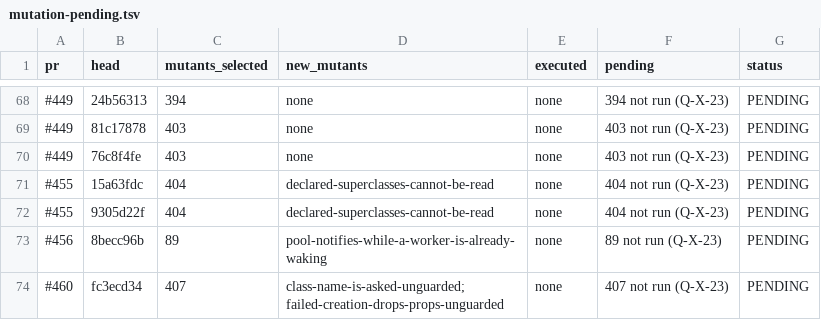
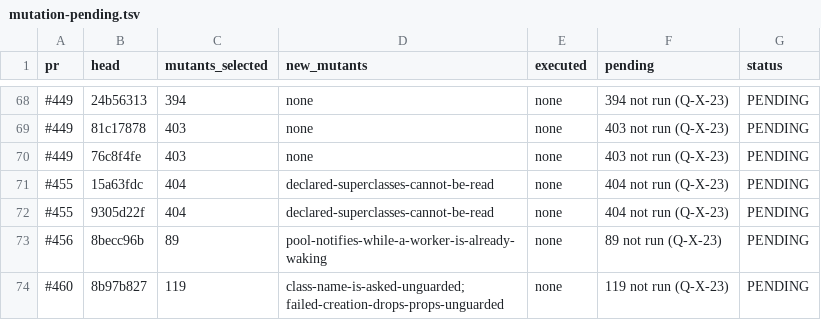
Before and after one commit to getsyntegrity/rakka, a TSV file: docs/evidence/mutation-pending.tsv, drawn as a sheet; only a part is shown, gaps mark what is left out.

```diff
--- a/docs/evidence/mutation-pending.tsv
+++ b/docs/evidence/mutation-pending.tsv
@@ -73,2 +73,2 @@ pr	head	mutants_selected	new_mutants	executed	pending	status
 #456	8becc96b	89	pool-notifies-while-a-worker-is-already-waking	none	89 not run (Q-X-23)	PENDING
-#460	fc3ecd34	407	class-name-is-asked-unguarded; failed-creation-drops-props-unguarded	none	407 not run (Q-X-23)	PENDING
+#460	8b97b827	119	class-name-is-asked-unguarded; failed-creation-drops-props-unguarded	none	119 not run (Q-X-23)	PENDING
```
